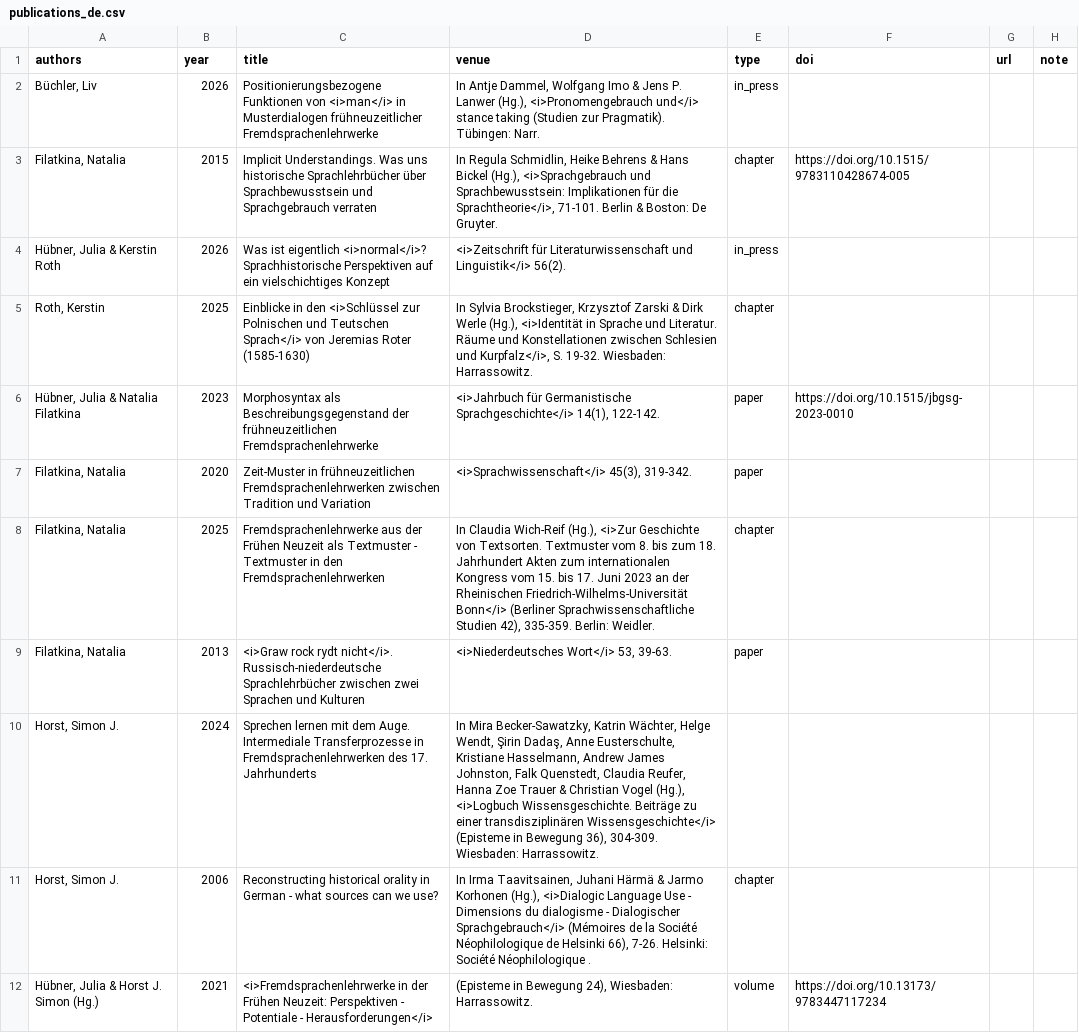
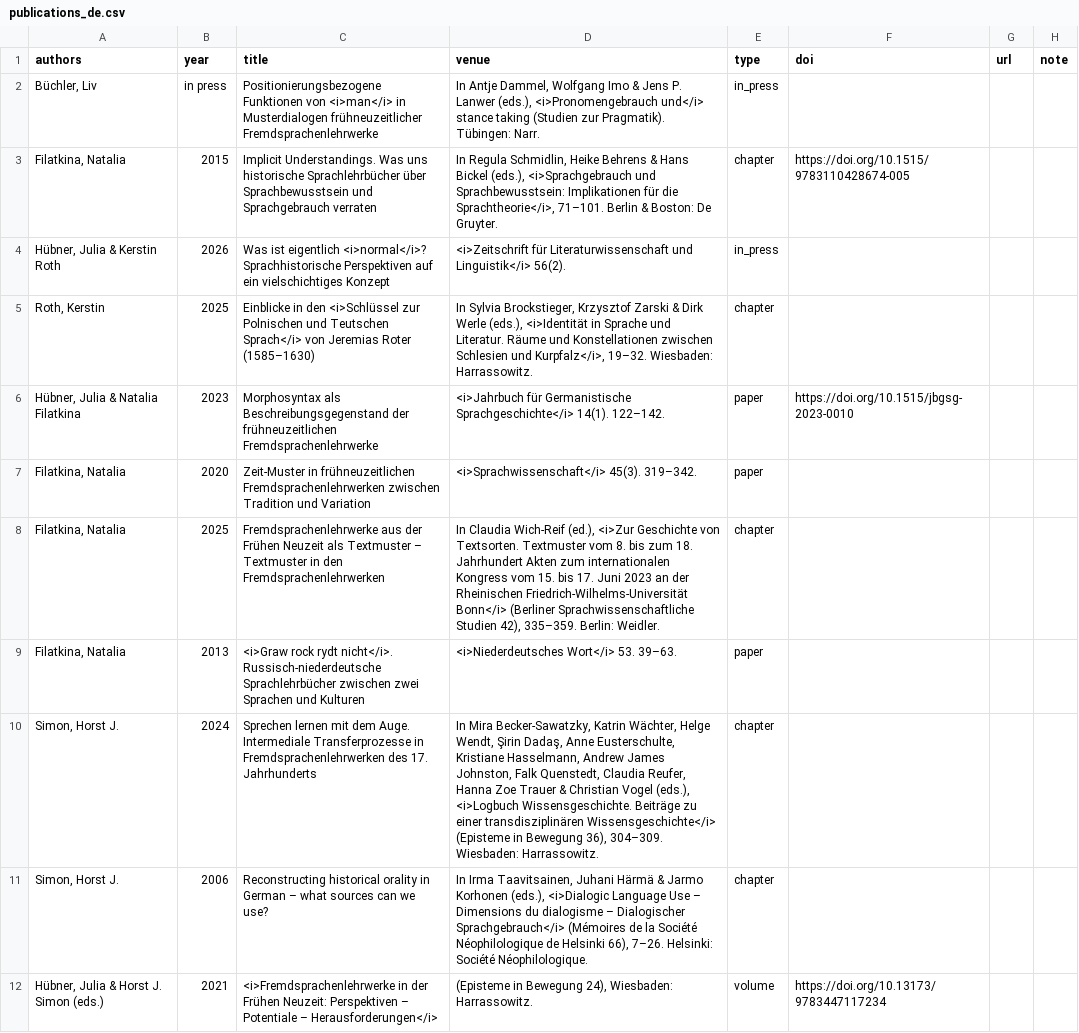
Before and after one commit to fsl-digital/fsl-digital, a CSV file: public/uploads/publications/publications_de.csv, drawn as a sheet; only a part is shown; the diff covers the shown part only; the diff names each change by its address in the sheet, - before the commit and + after, or states it on an @@ line.

```diff
--- a/public/uploads/publications/publications_de.csv
+++ b/public/uploads/publications/publications_de.csv
-B2 (year): 2026
+B2 (year): in press
-D2 (venue): …P. Lanwer (Hg.), <i>Pronomengebrauch und</i>…
+D2 (venue): …P. Lanwer (eds.), <i>Pronomengebrauch und</i>…
-D3 (venue): …Hans Bickel (Hg.), <i>Sprachgebrauch und Sprachbewusstsein: Implikationen für die Sprachtheorie</i>, 71-101. Berlin &…
+D3 (venue): …Hans Bickel (eds.), <i>Sprachgebrauch und Sprachbewusstsein: Implikationen für die Sprachtheorie</i>, 71–101. Berlin &…
-C5 (title): …Jeremias Roter (1585-1630)
+C5 (title): …Jeremias Roter (1585–1630)
-D5 (venue): …Dirk Werle (Hg.), <i>Identität in Sprache und Literatur. Räume und Konstellationen zwischen Schlesien und Kurpfalz</i>, S. 19-32. Wiesbaden: Harrassowitz.
+D5 (venue): …Dirk Werle (eds.), <i>Identität in Sprache und Literatur. Räume und Konstellationen zwischen Schlesien und Kurpfalz</i>, 19–32. Wiesbaden: Harrassowitz.
-D6 (venue): …Germanistische Sprachgeschichte</i> 14(1), 122-142.
+D6 (venue): …Germanistische Sprachgeschichte</i> 14(1). 122–142.
-D7 (venue): <i>Sprachwissenschaft</i> 45(3), 319-342.
+D7 (venue): <i>Sprachwissenschaft</i> 45(3). 319–342.
-C8 (title): …als Textmuster - Textmuster in…
+C8 (title): …als Textmuster – Textmuster in…
-D8 (venue): …Claudia Wich-Reif (Hg.), <i>Zur Geschichte von Textsorten. Textmuster vom 8. bis zum 18. Jahrhundert Akten zum internationalen Kongress vom 15. bis 17. Juni 2023 an der Rheinischen Friedrich-Wilhelms-Universität Bonn</i> (Berliner Sprachwissenschaftliche Studien 42), 335-359. Berlin: Weidler.
+D8 (venue): …Claudia Wich-Reif (ed.), <i>Zur Geschichte von Textsorten. Textmuster vom 8. bis zum 18. Jahrhundert Akten zum internationalen Kongress vom 15. bis 17. Juni 2023 an der Rheinischen Friedrich-Wilhelms-Universität Bonn</i> (Berliner Sprachwissenschaftliche Studien 42), 335–359. Berlin: Weidler.
-D9 (venue): <i>Niederdeutsches Wort</i> 53, 39-63.
+D9 (venue): <i>Niederdeutsches Wort</i> 53. 39–63.
-A10:A11 (authors): Horst, Simon J.
+A10:A11 (authors): Simon, Horst J.
-D10 (venue): …Christian Vogel (Hg.), <i>Logbuch Wissensgeschichte. Beiträge zu einer transdisziplinären Wissensgeschichte</i> (Episteme in Bewegung 36), 304-309. Wiesbaden: Harrassowitz.
+D10 (venue): …Christian Vogel (eds.), <i>Logbuch Wissensgeschichte. Beiträge zu einer transdisziplinären Wissensgeschichte</i> (Episteme in Bewegung 36), 304–309. Wiesbaden: Harrassowitz.
-E10 (type): (empty)
+E10 (type): chapter
-C11 (title): …in German - what sources…
+C11 (title): …in German – what sources…
-D11 (venue): …Jarmo Korhonen (Hg.), <i>Dialogic Language Use - Dimensions du dialogisme - Dialogischer Sprachgebrauch</i> (Mémoires de la Société Néophilologique de Helsinki 66), 7-26. Helsinki: Société Néophilologique .
+D11 (venue): …Jarmo Korhonen (eds.), <i>Dialogic Language Use – Dimensions du dialogisme – Dialogischer Sprachgebrauch</i> (Mémoires de la Société Néophilologique de Helsinki 66), 7–26. Helsinki: Société Néophilologique.
-A12 (authors): Hübner, Julia & Horst J. Simon (Hg.)
+A12 (authors): Hübner, Julia & Horst J. Simon (eds.)
-C12 (title): …Neuzeit: Perspektiven - Potentiale - Herausforderungen</i>
+C12 (title): …Neuzeit: Perspektiven – Potentiale – Herausforderungen</i>
```
Also changed, not shown: 4 added rows and 11 edited cells elsewhere in this file, public/uploads/news/news_de.csv, public/uploads/news/news_en.csv, 30 other files.
